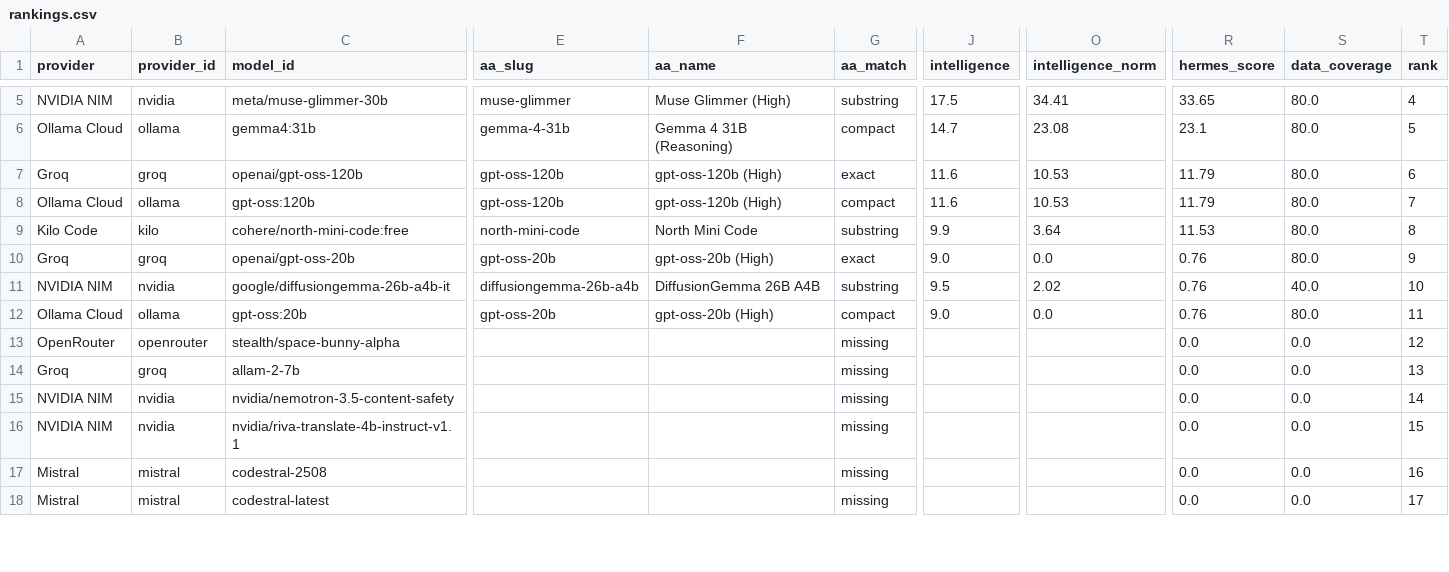
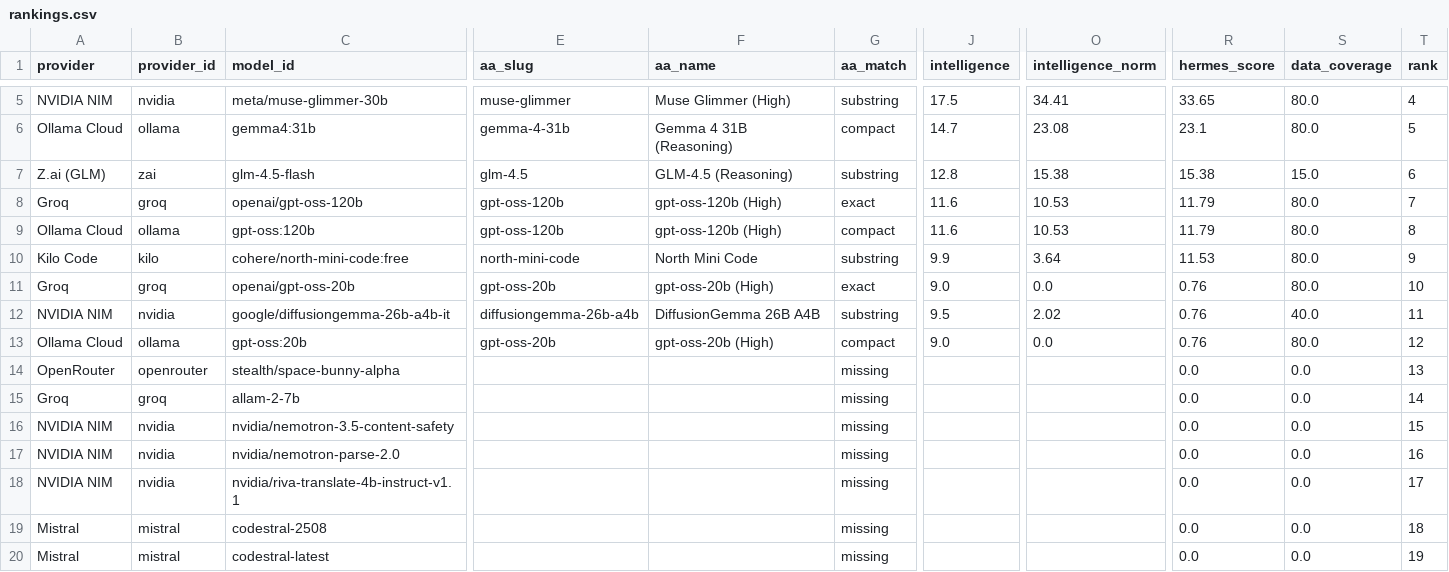
Before and after one commit to krishnak2c/llm-availability-dashboard, a CSV file: docs/availability/rankings.csv, drawn as a sheet; only a part is shown, gaps mark what is left out; addresses are those after the commit; rows hold the shown columns only; the diff covers the shown part only; the diff names each change by its address in the sheet, - before the commit and + after, or states it on an @@ line.

```diff
--- a/docs/availability/rankings.csv
+++ b/docs/availability/rankings.csv
+row 7: Z.ai (GLM) | zai | glm-4.5-flash | glm-4.5 | GLM-4.5 (Reasoning) | substring | 12.8 | 15.38 | 15.38 | 15.0 | 6
-T8 (rank): 6
+T8 (rank): 7
-T9 (rank): 7
+T9 (rank): 8
-T10 (rank): 8
+T10 (rank): 9
-T11 (rank): 9
+T11 (rank): 10
-T12 (rank): 10
+T12 (rank): 11
-T13 (rank): 11
+T13 (rank): 12
-T14 (rank): 12
+T14 (rank): 13
-T15 (rank): 13
+T15 (rank): 14
-T16 (rank): 14
+T16 (rank): 15
+row 17: NVIDIA NIM | nvidia | nvidia/nemotron-parse-2.0 |  |  | missing |  |  | 0.0 | 0.0 | 16
-T18 (rank): 15
+T18 (rank): 17
-T19 (rank): 16
+T19 (rank): 18
-T20 (rank): 17
+T20 (rank): 19
```
Also changed, not shown: 2 added rows, 2 removed rows and 14 edited cells elsewhere in this file, 25 other files.
